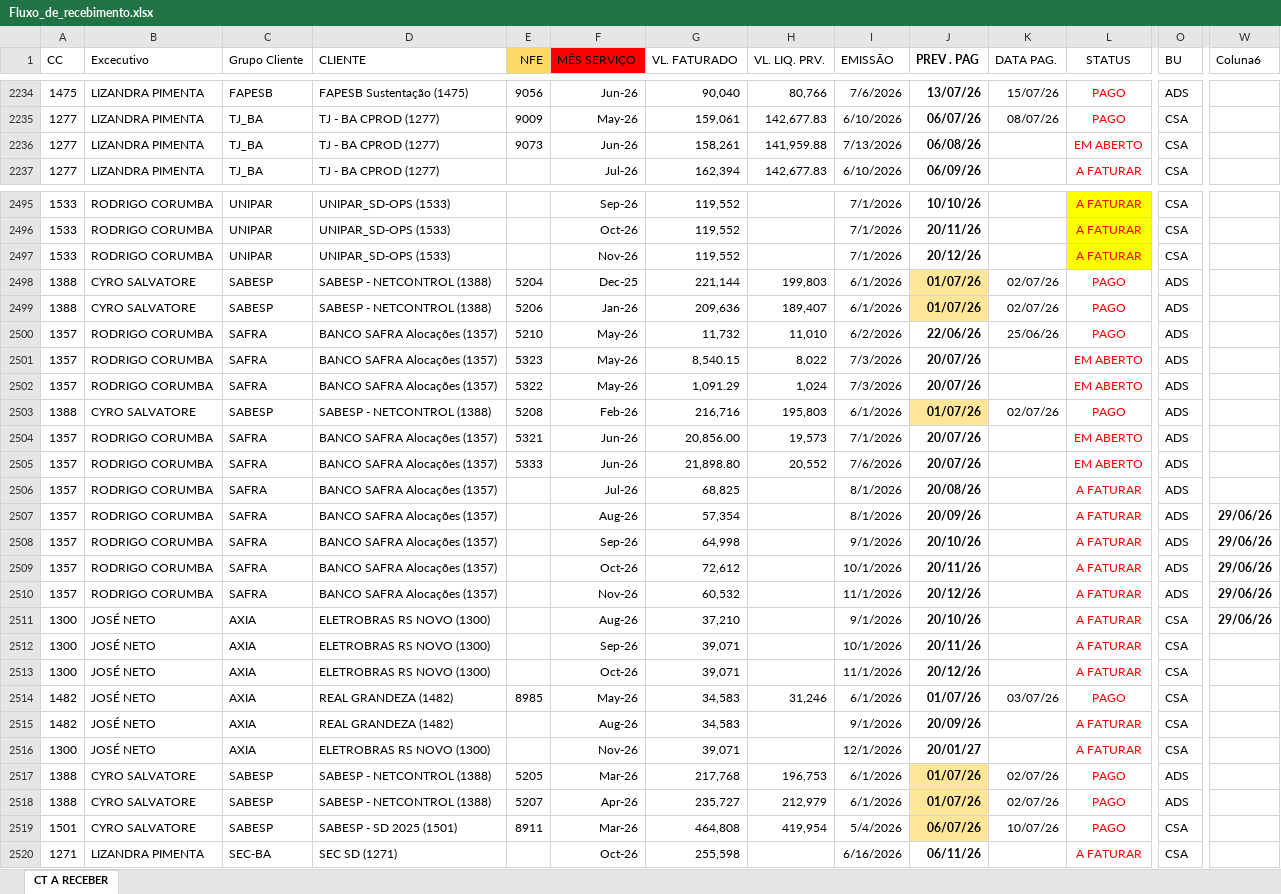
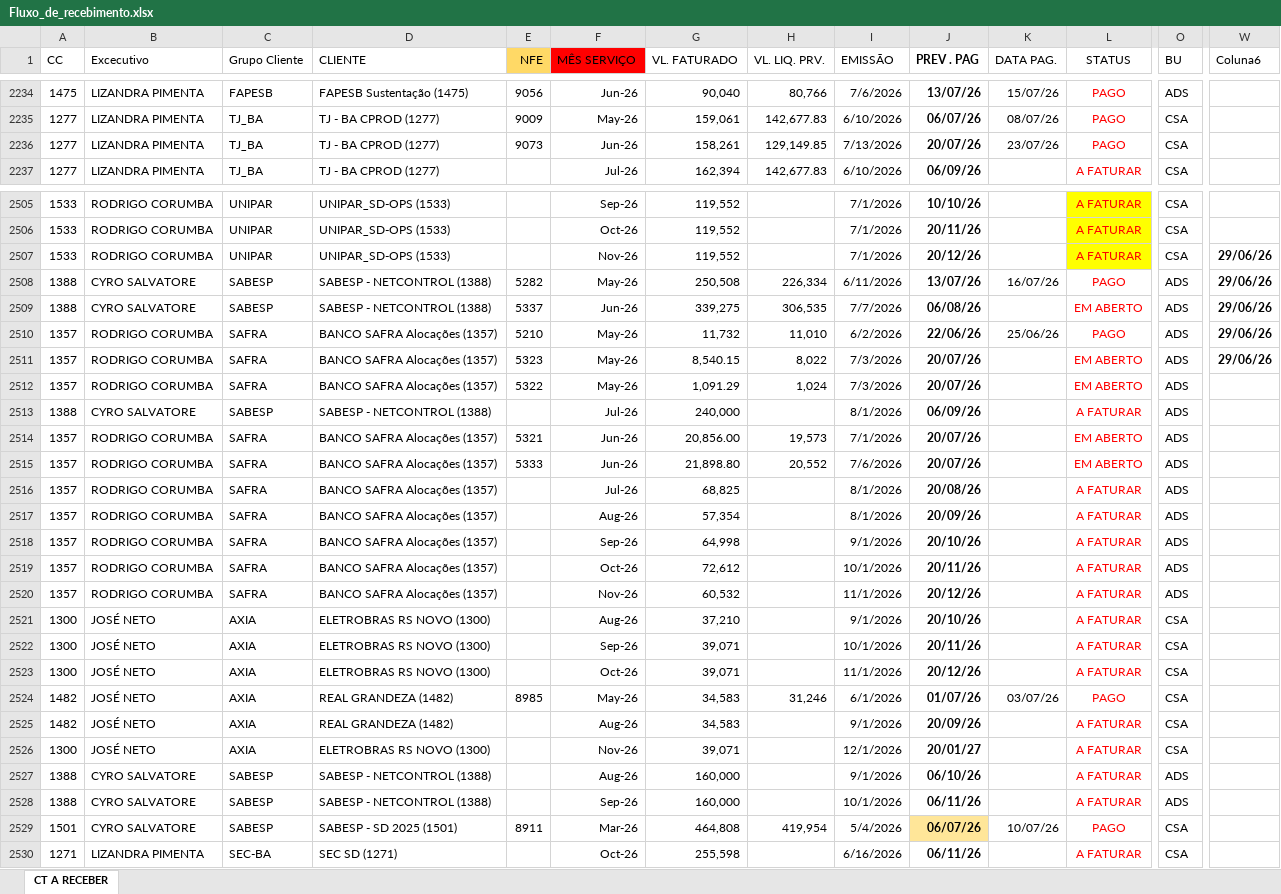
Before and after one commit to vitor-esteves-Bra/solutis-dashboard, an Excel workbook: data/Fluxo_de_recebimento.xlsx, sheet CT A RECEBER, drawn as a sheet; only a part is shown, gaps mark what is left out; values as stored, in another font and other column widths than the file's, no borders; conditional formats and table styles not drawn; removed rows and columns are numbered as before the commit, all else as after; rows hold the shown columns only; the diff covers the shown part only; the diff names each change by its address in the sheet, - before the commit and + after, or states it on an @@ line.

```diff
--- a/data/Fluxo_de_recebimento.xlsx (sheet CT A RECEBER)
+++ b/data/Fluxo_de_recebimento.xlsx (sheet CT A RECEBER)
-H2236 (VL. LIQ. PRV.): 141,959.88
+H2236 (VL. LIQ. PRV.): 129,149.85
-J2236 (PREV . PAG): 06/08/26
+J2236 (PREV . PAG): 20/07/26
-K2236 (DATA PAG.): (empty)
+K2236 (DATA PAG.): 23/07/26
-L2236 (STATUS): EM ABERTO
+L2236 (STATUS): PAGO
-W2507:W2511 (Coluna6): (empty)
+W2507:W2511 (Coluna6): 29/06/26
-E2508 (NFE): 5204
+E2508 (NFE): 5282
-F2508 (MÊS SERVIÇO): Dec-25
+F2508 (MÊS SERVIÇO): May-26
-G2508 (VL. FATURADO): 221,144
+G2508 (VL. FATURADO): 250,508
-H2508 (VL. LIQ. PRV.): 199,803
+H2508 (VL. LIQ. PRV.): 226,334
-I2508 (EMISSÃO): 6/1/2026
+I2508 (EMISSÃO): 6/11/2026
-J2508 (PREV . PAG): 01/07/26
+J2508 (PREV . PAG): 13/07/26
-J2508:J2509 fill: #FFE699
+J2508:J2509 fill: none
-K2508 (DATA PAG.): 02/07/26
+K2508 (DATA PAG.): 16/07/26
-E2509 (NFE): 5206
+E2509 (NFE): 5337
-F2509 (MÊS SERVIÇO): Jan-26
+F2509 (MÊS SERVIÇO): Jun-26
-G2509 (VL. FATURADO): 209,636
+G2509 (VL. FATURADO): 339,275
-H2509 (VL. LIQ. PRV.): 189,407
+H2509 (VL. LIQ. PRV.): 306,535
-I2509 (EMISSÃO): 6/1/2026
+I2509 (EMISSÃO): 7/7/2026
-J2509 (PREV . PAG): 01/07/26
+J2509 (PREV . PAG): 06/08/26
-K2509 (DATA PAG.): 02/07/26
+K2509 (DATA PAG.): (empty)
-L2509 (STATUS): PAGO
+L2509 (STATUS): EM ABERTO
@@ row 2503 moved to row 2471: 1388 @@
@@ row 2459 moved to row 2513: 1388 @@
-W2517:W2521 (Coluna6): 29/06/26
+W2517:W2521 (Coluna6): (empty)
-row 2517: 1388 | CYRO SALVATORE | SABESP | SABESP - NETCONTROL (1388) | 5205 | Mar-26 | 217,768 | 196,753 | 6/1/2026 | 01/07/26 | 02/07/26 | PAGO | ADS
-row 2518: 1388 | CYRO SALVATORE | SABESP | SABESP - NETCONTROL (1388) | 5207 | Apr-26 | 235,727 | 212,979 | 6/1/2026 | 01/07/26 | 02/07/26 | PAGO | ADS
@@ row 2460 moved to row 2527: 1388 @@
@@ row 2461 moved to row 2528: 1388 @@
```
Also changed, not shown: 12 added rows, 3 moved rows, 77 edited cells and cell formats elsewhere in this sheet, 2 other files.
